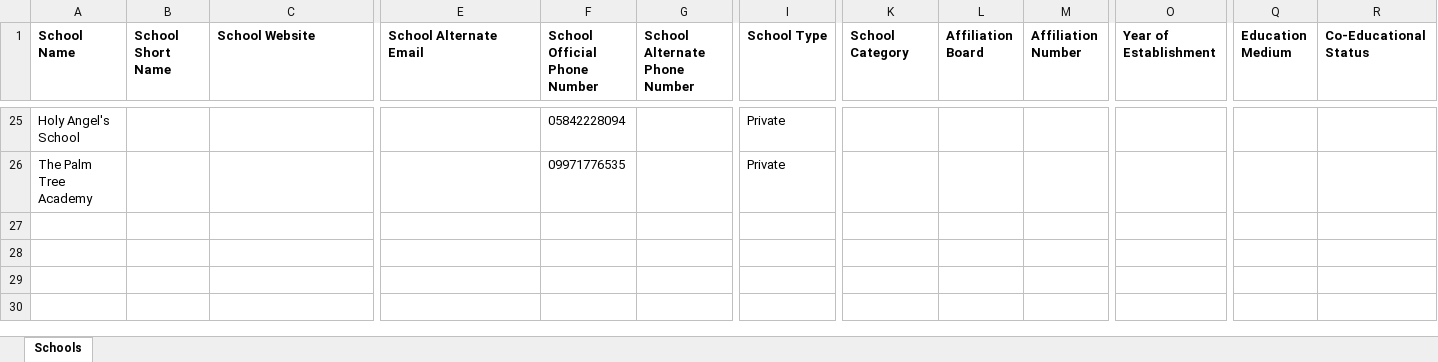
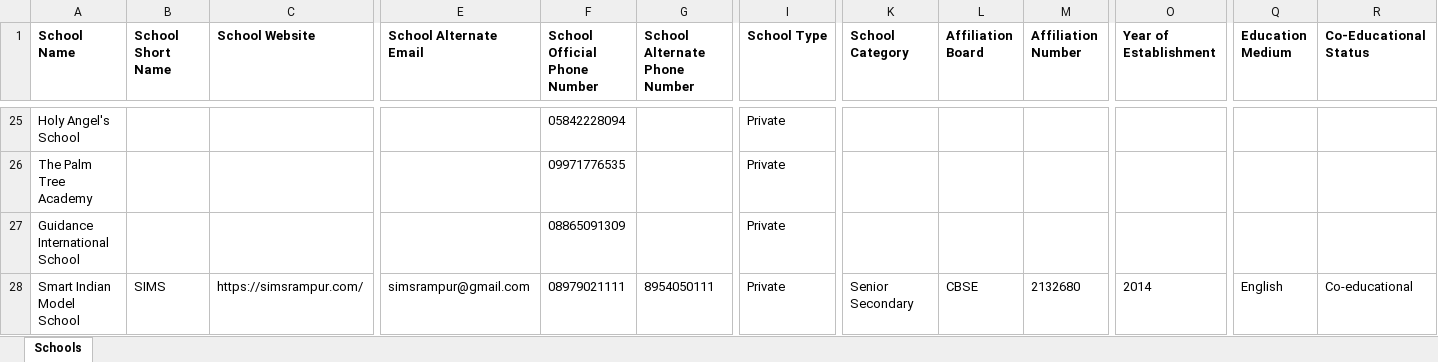
Before and after one commit to anandsagar6/School_Data_Scraper, an Excel workbook: Excel_Data/current_data.xlsx, sheet Schools, drawn as a sheet; only a part is shown, gaps mark what is left out; values as stored, in another font and other column widths than the file's, no borders; rows hold the shown columns only; the diff names each change by its address in the sheet, - before the commit and + after, or states it on an @@ line.

Commit message:
school data: school saved in Rampur (rank 10/10)

```diff
--- a/Excel_Data/current_data.xlsx (sheet Schools)
+++ b/Excel_Data/current_data.xlsx (sheet Schools)
+row 27: Guidance International School |  |  |  | 08865091309 |  | Private
+row 28: Smart Indian Model School | SIMS | https://simsrampur.com/ | simsrampur@gmail.com | 08979021111 | 8954050111 | Private | Senior Secondary | CBSE | 2132680 | 2014 | English | Co-educational
```
Also changed, not shown: Excel_Data/master_data.xlsx, Temp_Data/Uttar_Pradesh_Rampur_temporary_schools.xlsx, 1 other file.
